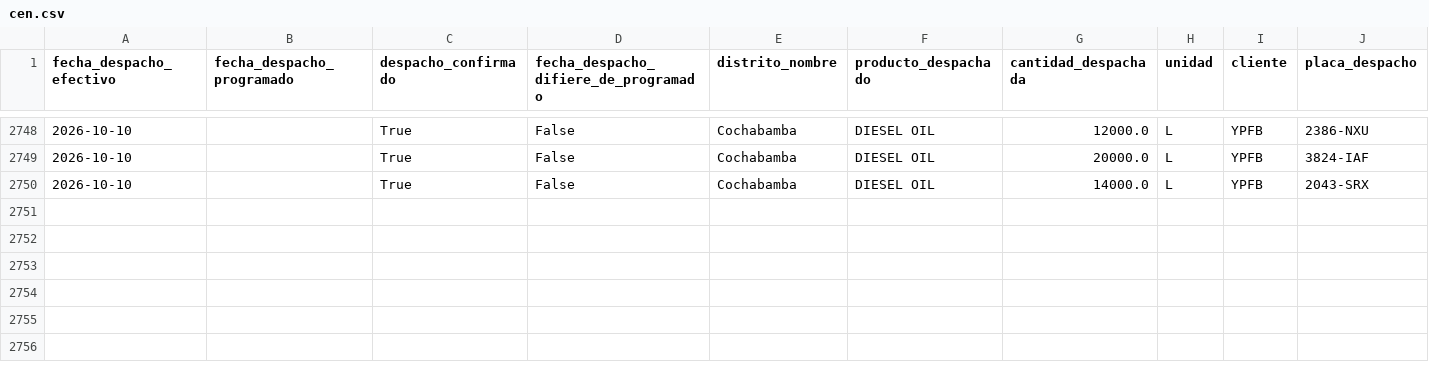
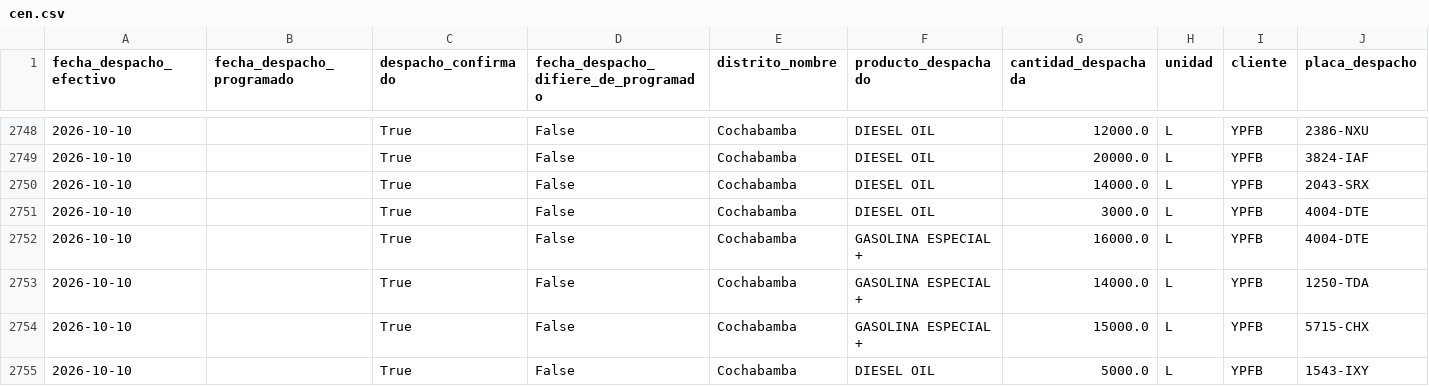
Before and after one commit to mauforonda/data-triage, a CSV file: hidrocarburos/abastecimiento/data/despachos/cen.csv, drawn as a sheet; only a part is shown, gaps mark what is left out; rows hold the shown columns only; the diff names each change by its address in the sheet, - before the commit and + after, or states it on an @@ line.

```diff
--- a/hidrocarburos/abastecimiento/data/despachos/cen.csv
+++ b/hidrocarburos/abastecimiento/data/despachos/cen.csv
+row 2751: 2026-10-10 |  | True | False | Cochabamba | DIESEL OIL | 3000.0 | L | YPFB | 4004-DTE
+row 2752: 2026-10-10 |  | True | False | Cochabamba | GASOLINA ESPECIAL + | 16000.0 | L | YPFB | 4004-DTE
+row 2753: 2026-10-10 |  | True | False | Cochabamba | GASOLINA ESPECIAL + | 14000.0 | L | YPFB | 1250-TDA
+row 2754: 2026-10-10 |  | True | False | Cochabamba | GASOLINA ESPECIAL + | 15000.0 | L | YPFB | 5715-CHX
+row 2755: 2026-10-10 |  | True | False | Cochabamba | DIESEL OIL | 5000.0 | L | YPFB | 1543-IXY
```
Also changed, not shown: hidrocarburos/abastecimiento/data/despachos/amz.csv, hidrocarburos/abastecimiento/data/despachos/ber.csv, 10 other files.
